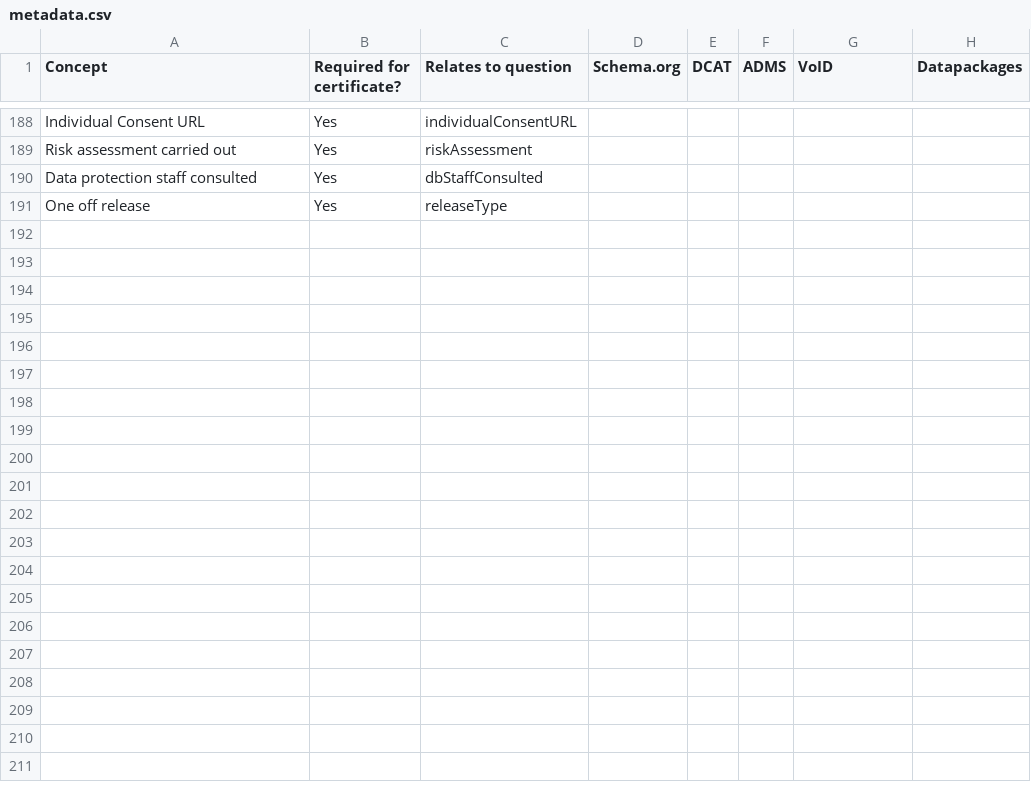
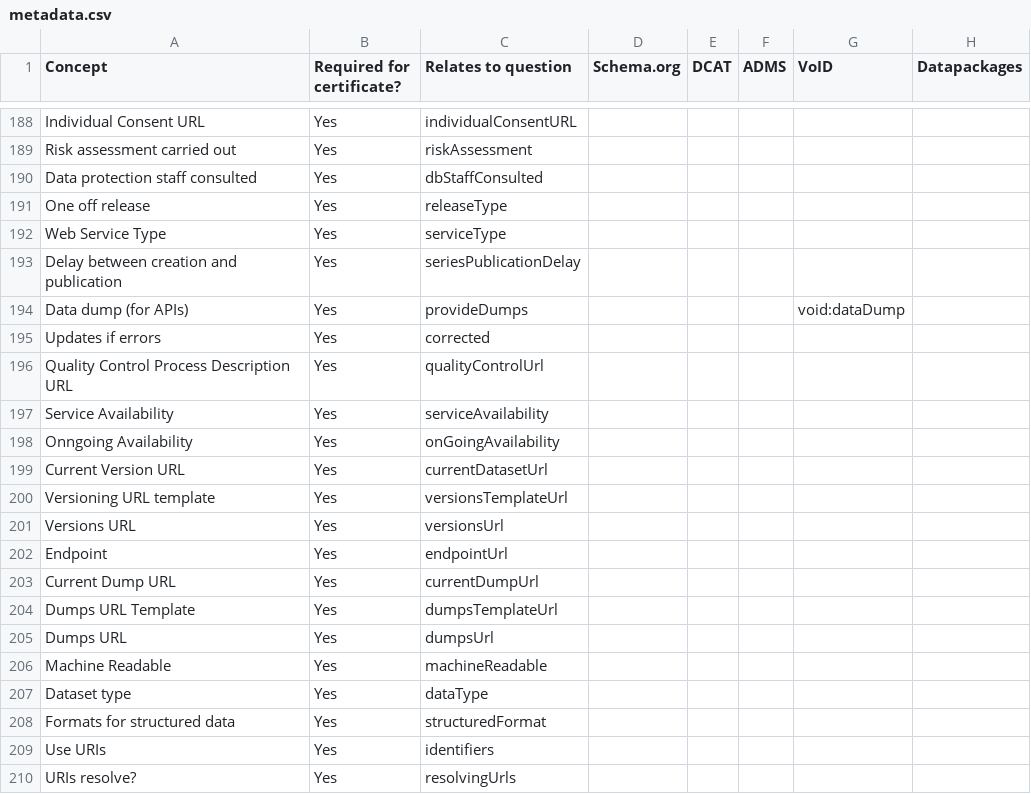
Before and after one commit to theodi/dataset-metadata-survey, a CSV file: metadata.csv, drawn as a sheet; only a part is shown, gaps mark what is left out; the diff covers the shown part only; the diff names each change by its address in the sheet, - before the commit and + after, or states it on an @@ line.

```diff
--- a/metadata.csv
+++ b/metadata.csv
+row 192: Web Service Type | Yes | serviceType
+row 193: Delay between creation and publication | Yes | seriesPublicationDelay
+row 194: Data dump (for APIs) | Yes | provideDumps |  |  |  | void:dataDump
+row 195: Updates if errors | Yes | corrected
+row 196: Quality Control Process Description URL | Yes | qualityControlUrl
+row 197: Service Availability | Yes | serviceAvailability
+row 198: Onngoing Availability | Yes | onGoingAvailability
+row 199: Current Version URL | Yes | currentDatasetUrl
+row 200: Versioning URL template | Yes | versionsTemplateUrl
+row 201: Versions URL | Yes | versionsUrl
+row 202: Endpoint | Yes | endpointUrl
+row 203: Current Dump URL | Yes | currentDumpUrl
+row 204: Dumps URL Template | Yes | dumpsTemplateUrl
+row 205: Dumps URL | Yes | dumpsUrl
+row 206: Machine Readable | Yes | machineReadable
+row 207: Dataset type | Yes | dataType
+row 208: Formats for structured data | Yes | structuredFormat
+row 209: Use URIs | Yes | identifiers
+row 210: URIs resolve? | Yes | resolvingUrls
```
Also changed, not shown: 15 added rows and 21 edited cells elsewhere in this file.
